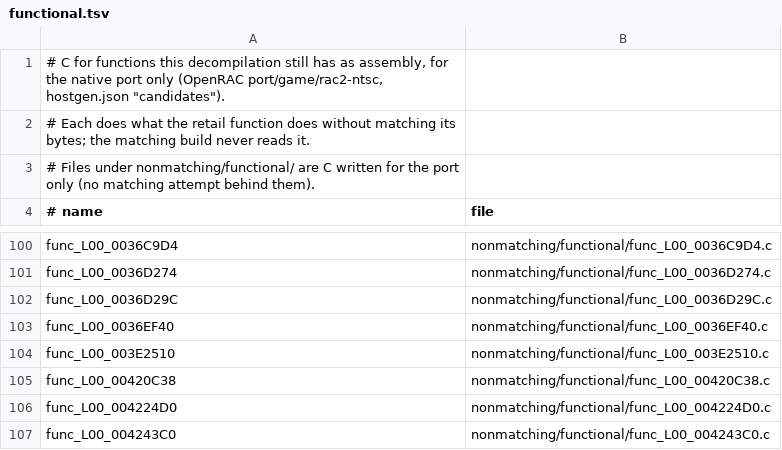
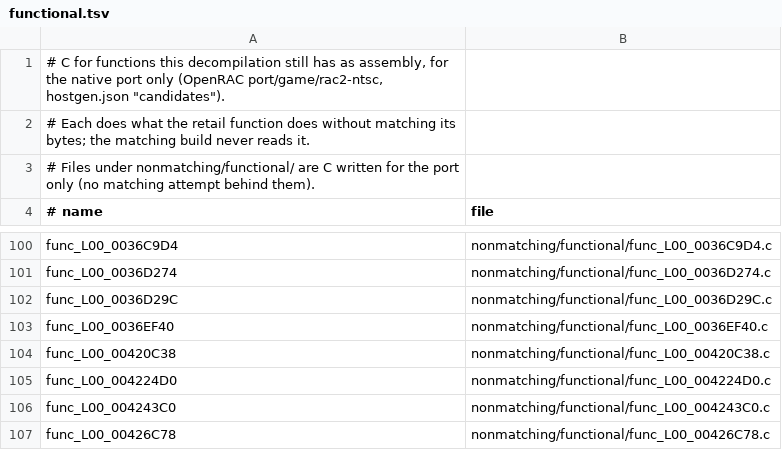
Before and after one commit to bigbeno37/rac2-decomp, a TSV file: nonmatching/functional.tsv, drawn as a sheet; only a part is shown, gaps mark what is left out; the shorter side is filled out with more unchanged rows; the diff names each change by its address in the sheet, - before the commit and + after, or states it on an @@ line.

```diff
--- a/nonmatching/functional.tsv
+++ b/nonmatching/functional.tsv
-row 104: func_L00_003E2510 | nonmatching/functional/func_L00_003E2510.c
```
Also changed, not shown: 7 other files.
